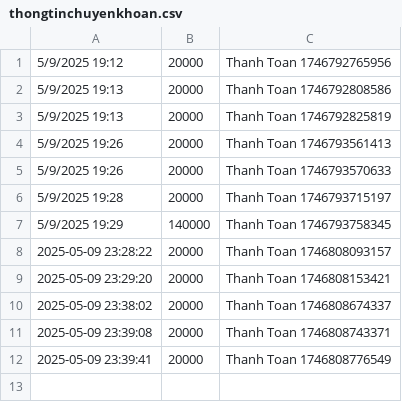
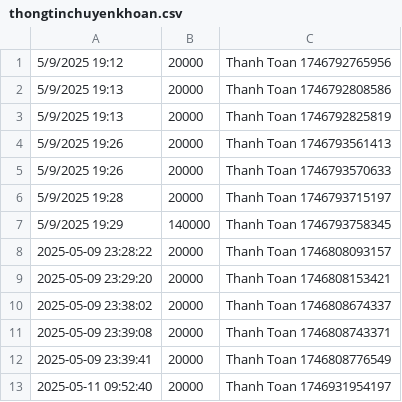
Before and after one commit to phuchuy242/Quan_Ly_Tap_Hoa, a CSV file: data/thongtinchuyenkhoan.csv, drawn as a sheet; the diff names each change by its address in the sheet, - before the commit and + after, or states it on an @@ line.

```diff
--- a/data/thongtinchuyenkhoan.csv
+++ b/data/thongtinchuyenkhoan.csv
+row 13: 2025-05-11 09:52:40 | 20000 | Thanh Toan 1746931954197
```
Also changed, not shown: data/sanpham.csv, 7 other files.
